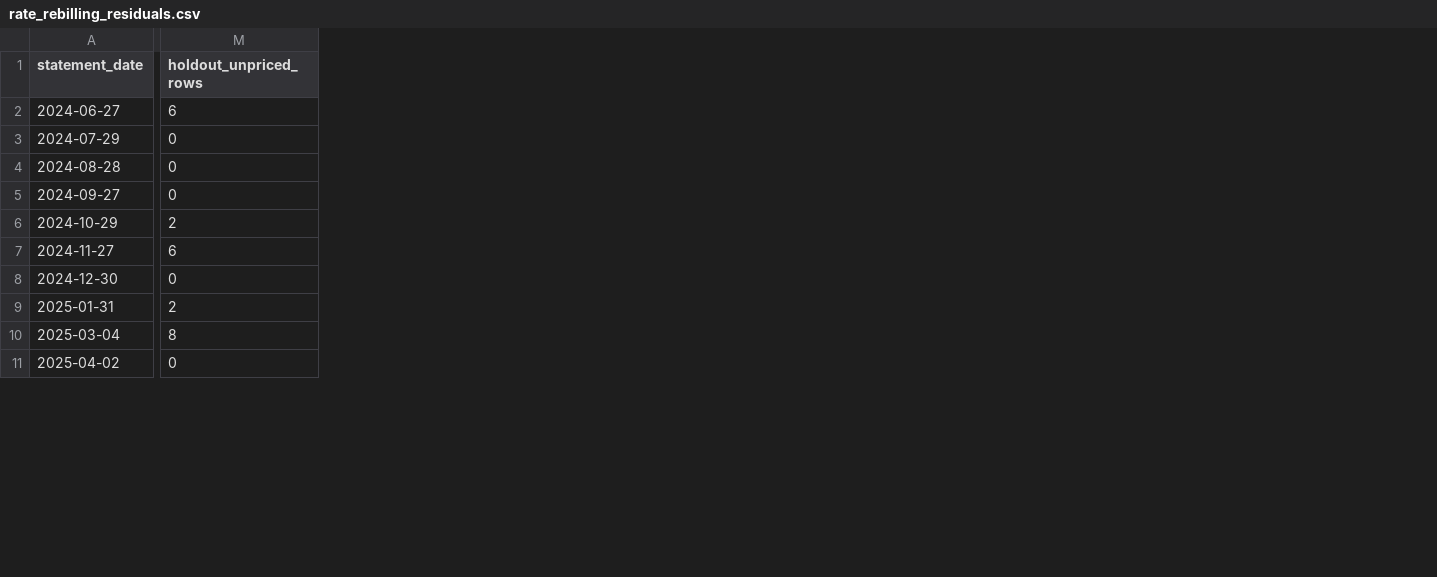
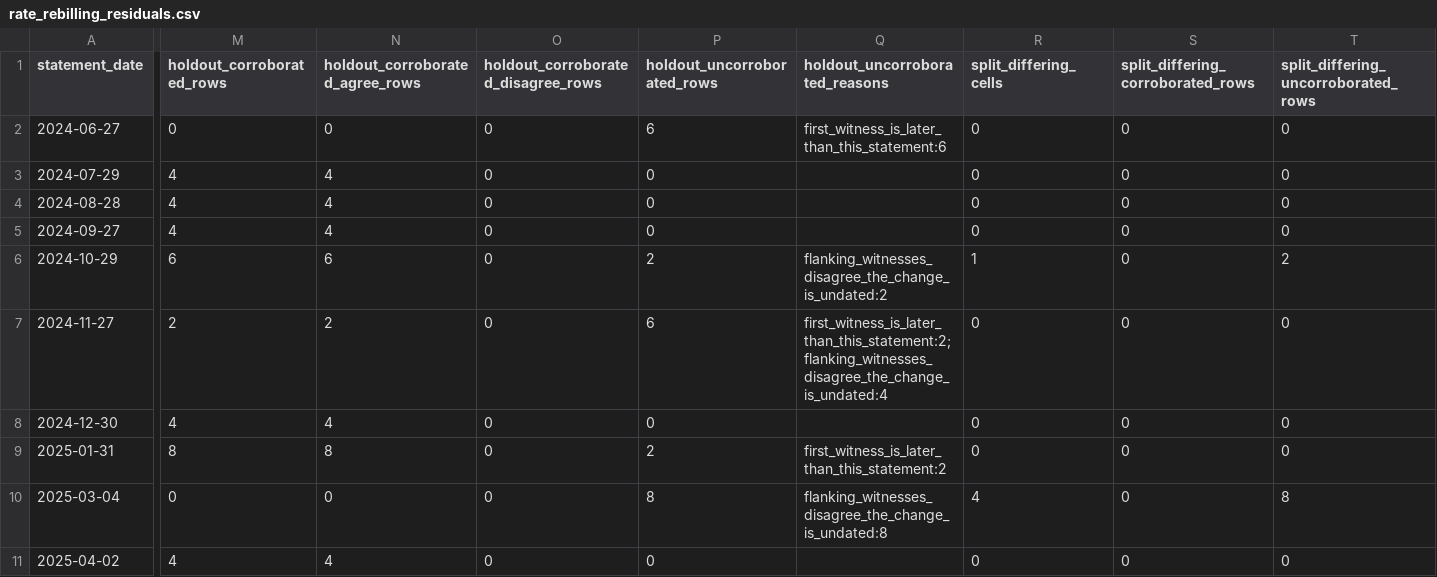
Before and after one commit to ookla-ariel-ride/SDGE-Analysis, a CSV file: data/rate_rebilling_residuals.csv, drawn as a sheet; only a part is shown, gaps mark what is left out; addresses are those after the commit; the diff names each change by its address in the sheet, - before the commit and + after, or states it on an @@ line.

Commit message:
rates_history: close the CCA boundary at the primary API, gate corroboration per line, refuse malformed printed rates
RateSet.generation() still answered on CCA dates, so the primary API handed
back SDG&E's printed bundled comparison for a period a CCA billed. It now
refuses there, naming the date, the period, the provider and the CCA charge it
will not stand in for; the printed number is reachable only through
generation_comparison_table(), whose name says what it is. The callers that
legitimately reconstruct printed statement lines -- rebill_statement, the
holdout, the corroboration classifier, the CCA gap columns -- ask for it by
that name and say so. On a CCA date this module now has no generation tariff to
offer under either name, which is the true state of the evidence.

The holdout's aggregate coverage threshold could be satisfied by stable
repeated rates while the mid-cycle vintages it exists to test sat outside it.
Every printed line is now classified per cell and segment as corroborated by an
independent witness (exact agreement required) or uncorroborated by
construction with a named reason, both published per statement and pinned
case-by-case, so a line that falls out of coverage fails the suite instead of
being absorbed. Perturbing a corroborated rate moves the holdout by exactly the
injected error and shifts three pinned tuples, including both neighbours;
perturbing an uncorroborated one is reported as a hole rather than a pass.

What the corpus can and cannot support is now on the record: 81 lines
corroborated, all agreeing to the cent, 77 uncorroborated by construction, and
not one witness is a direct observation -- no statement bills another's dates,
so every witness is a carried span between equal flanking observations. Four of
the five split statements have no corroborated differing line at all. A
mid-cycle change is undatable from this corpus, and the artifact says so.

A positive-kWh line with a zero, negative, NaN or infinite printed rate was
accepted as direct evidence; the loader now refuses it, naming period and cell,
while the 58 legitimate $0.00000 net-negative lines still load.

21 guard cases; both artifacts regenerate byte-identically.

```diff
--- a/data/rate_rebilling_residuals.csv
+++ b/data/rate_rebilling_residuals.csv
+column M (holdout_corroborated_rows), rows 2-11: 0 | 4 | 4 | 4 | 6 | 2 | 4 | 8 | 0 | 4
+column N (holdout_corroborated_agree_rows), rows 2-11: 0 | 4 | 4 | 4 | 6 | 2 | 4 | 8 | 0 | 4
+column O, rows 1-11: holdout_corroborated_disagree_rows | 0 | 0 | 0 | 0 | 0 | 0 | 0 | 0 | 0 | 0
+column Q (holdout_uncorroborated_reasons), rows 2-10: first_witness_is_later_than_this_statement:6 |  |  |  | flanking_witnesses_disagree_the_change_is_undated:2 | first_witness_is_later_than_this_statement:2;flanking_witnesses_disagree_the_change_is_undated:4 |  | first_witness_is_later_than_this_statement:2 | flanking_witnesses_disagree_the_change_is_undated:8
+column R (split_differing_cells), rows 2-11: 0 | 0 | 0 | 0 | 1 | 0 | 0 | 0 | 4 | 0
+column S, rows 1-11: split_differing_corroborated_rows | 0 | 0 | 0 | 0 | 0 | 0 | 0 | 0 | 0 | 0
+column T, rows 1-11: split_differing_uncorroborated_rows | 0 | 0 | 0 | 0 | 2 | 0 | 0 | 0 | 8 | 0
-P1: holdout_unpriced_rows
+P1: holdout_uncorroborated_rows
```
Also changed, not shown: 2 other files.
